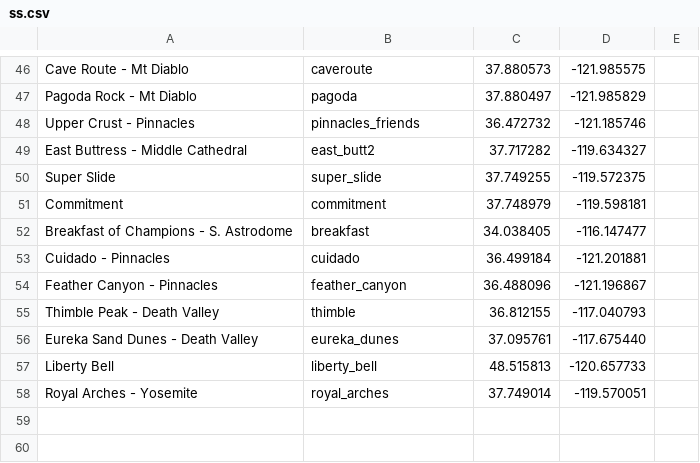
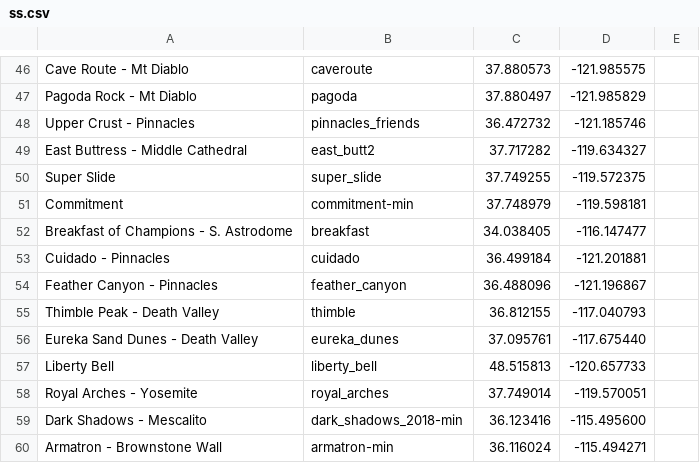
Before and after one commit to dbirman/web, a CSV file: images/ss/ss.csv, drawn as a sheet; only a part is shown, gaps mark what is left out.

Commit message:
Reducing image size for a whole bunch of front page images.

```diff
--- a/images/ss/ss.csv
+++ b/images/ss/ss.csv
@@ -50,3 +50,3 @@ East Buttress - Middle Cathedral,east_butt2,37.717282,-119.634327
 Super Slide,super_slide,37.749255,-119.572375
-Commitment,commitment,37.748979,-119.598181
+Commitment,commitment-min,37.748979,-119.598181
 Breakfast of Champions - S. Astrodome,breakfast,34.038405,-116.147477
@@ -58 +58,3 @@ Liberty Bell,liberty_bell,48.515813,-120.657733
 Royal Arches - Yosemite,royal_arches,37.749014,-119.570051
+Dark Shadows - Mescalito,dark_shadows_2018-min,36.123416,-115.495600
+Armatron - Brownstone Wall,armatron-min,36.116024,-115.494271
```
Also changed, not shown: 12 other files.
